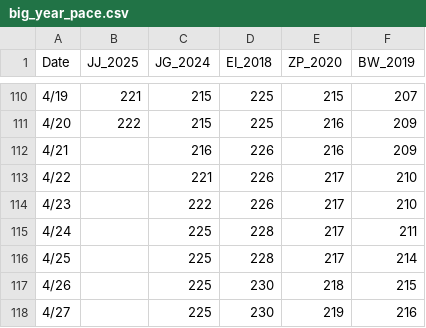
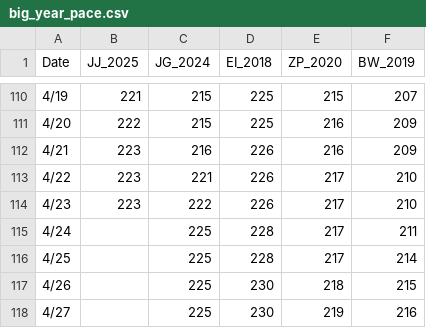
Before and after one commit to hydrospheric0/BIGYEAR, a CSV file: big_year_pace.csv, drawn as a sheet; only a part is shown, gaps mark what is left out.

Commit message:
Update big_year_pace.csv

```diff
--- a/big_year_pace.csv
+++ b/big_year_pace.csv
@@ -111,5 +111,5 @@ Date,JJ_2025,JG_2024,EI_2018,ZP_2020,BW_2019
 4/20,222,215,225,216,209
-4/21,,216,226,216,209
-4/22,,221,226,217,210
-4/23,,222,226,217,210
+4/21,223,216,226,216,209
+4/22,223,221,226,217,210
+4/23,223,222,226,217,210
 4/24,,225,228,217,211
```
